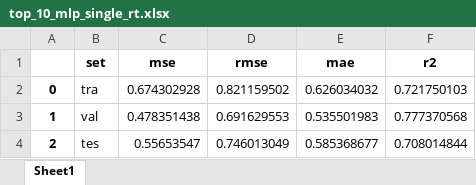
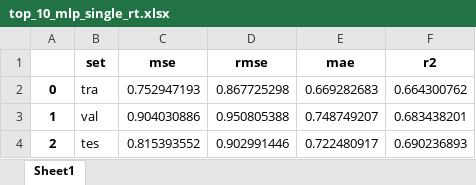
Before and after one commit to jamesleocodes/p_chem_CEVR, an Excel workbook: logP/results/top_10_mlp_single_rt.xlsx, sheet Sheet1, drawn as a sheet; values as stored, in another font and other column widths than the file's, no borders; the diff names each change by its address in the sheet, - before the commit and + after, or states it on an @@ line.

```diff
--- a/logP/results/top_10_mlp_single_rt.xlsx (sheet Sheet1)
+++ b/logP/results/top_10_mlp_single_rt.xlsx (sheet Sheet1)
-C2 (mse): 0.674302928
+C2 (mse): 0.752947193
-D2 (rmse): 0.821159502
+D2 (rmse): 0.867725298
-E2 (mae): 0.626034032
+E2 (mae): 0.669282683
-F2 (r2): 0.721750103
+F2 (r2): 0.664300762
-C3 (mse): 0.478351438
+C3 (mse): 0.904030886
-D3 (rmse): 0.691629553
+D3 (rmse): 0.950805388
-E3 (mae): 0.535501983
+E3 (mae): 0.748749207
-F3 (r2): 0.777370568
+F3 (r2): 0.683438201
-C4 (mse): 0.55653547
+C4 (mse): 0.815393552
-D4 (rmse): 0.746013049
+D4 (rmse): 0.902991446
-E4 (mae): 0.585368677
+E4 (mae): 0.722480917
-F4 (r2): 0.708014844
+F4 (r2): 0.690236893
```
Also changed, not shown: logP/results/top_5_mlp_50_rt.xlsx, 38 other files.
